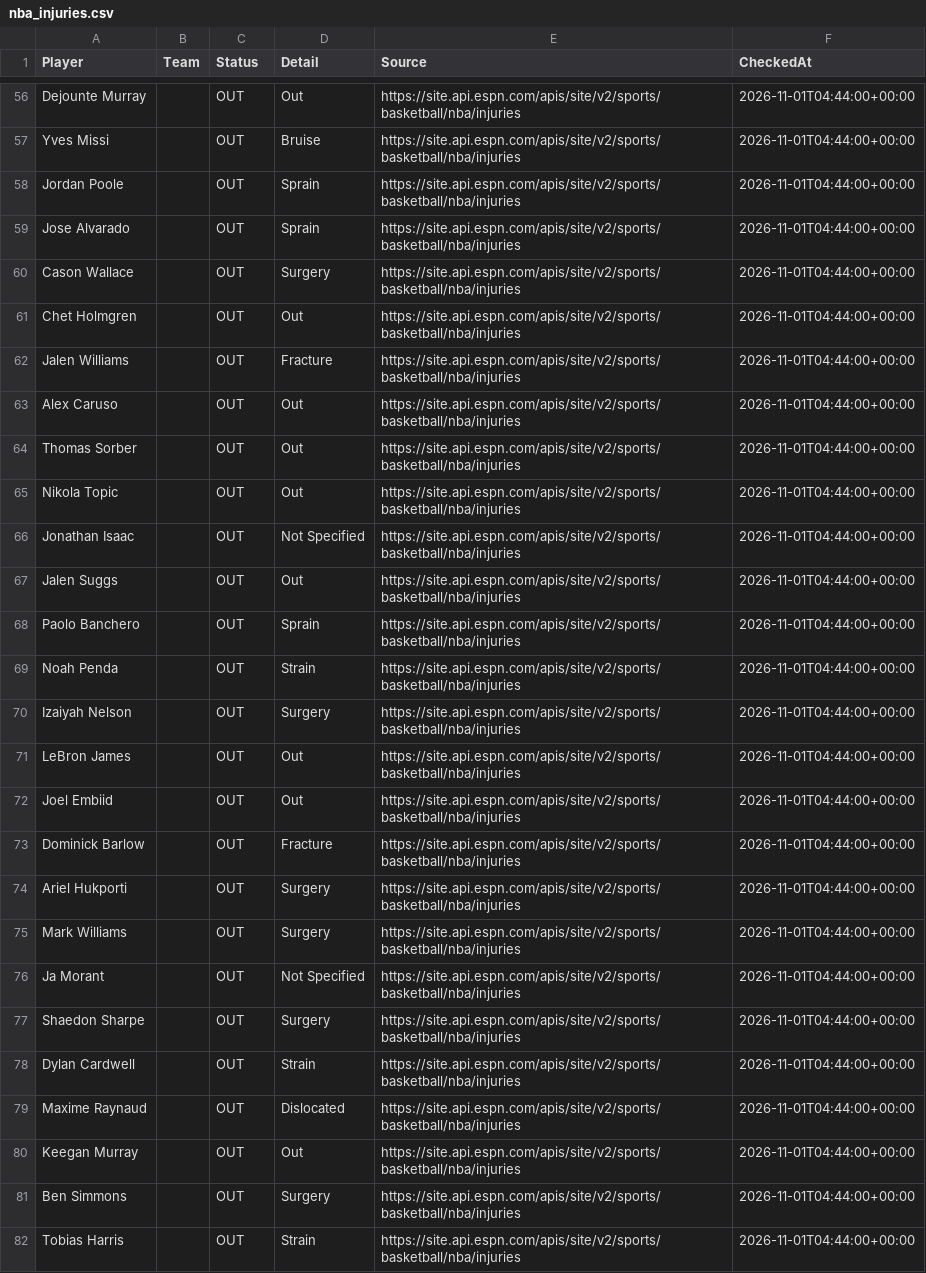
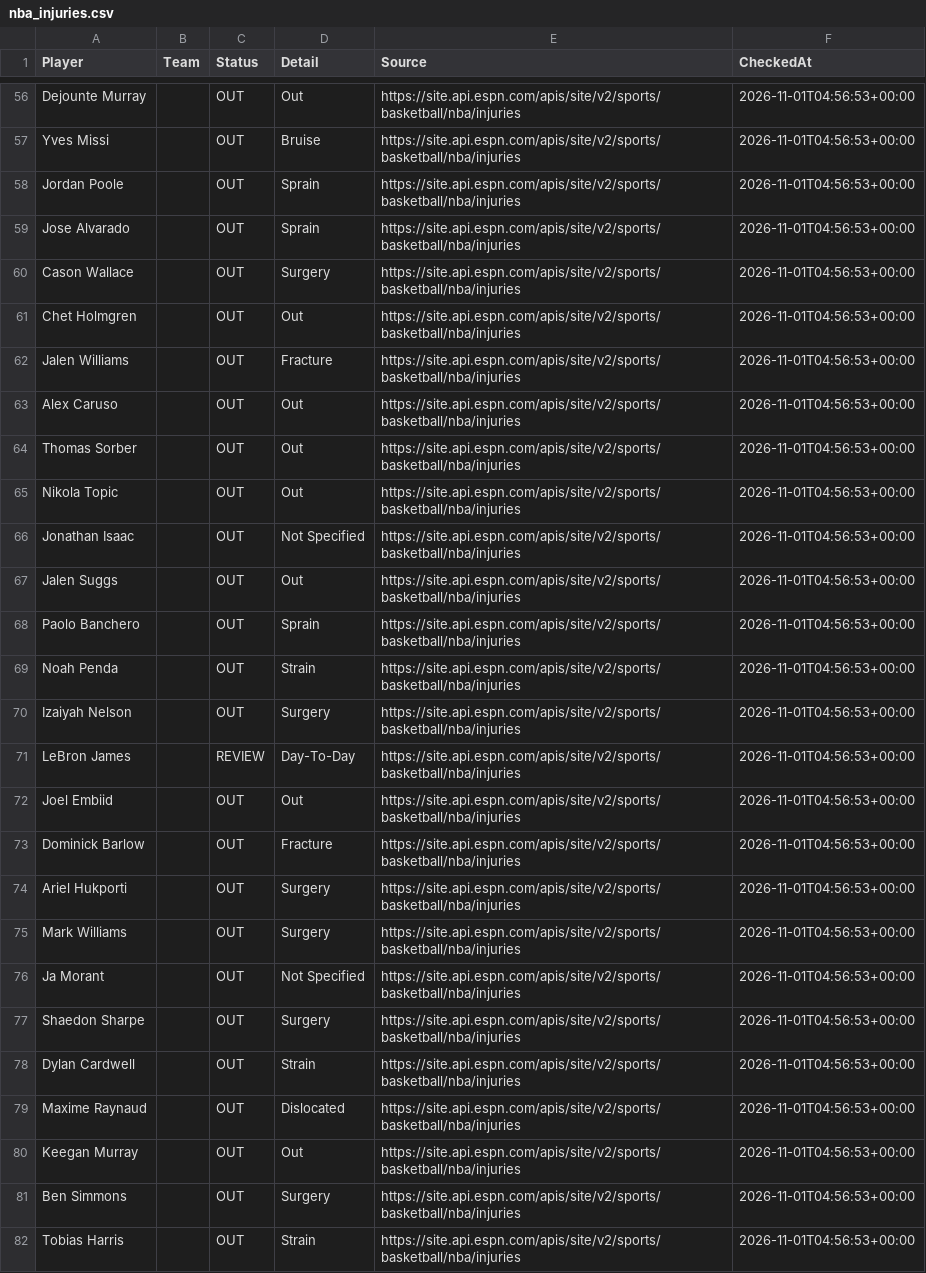
Before and after one commit to jakobabrahamson32-lgtm/courtside-edge, a CSV file: nba_injuries.csv, drawn as a sheet; only a part is shown, gaps mark what is left out; the diff covers the shown part only; the diff names each change by its address in the sheet, - before the commit and + after, or states it on an @@ line.

```diff
--- a/nba_injuries.csv
+++ b/nba_injuries.csv
-F56:F82 (CheckedAt): 2026-11-01T04:44:00+00:00
+F56:F82 (CheckedAt): 2026-11-01T04:56:53+00:00
-C71 (Status): OUT
+C71 (Status): REVIEW
-D71 (Detail): Out
+D71 (Detail): Day-To-Day
```
Also changed, not shown: 63 edited cells elsewhere in this file, model_history.csv, nba_prizepicks_comparison.csv, 5 other files.
